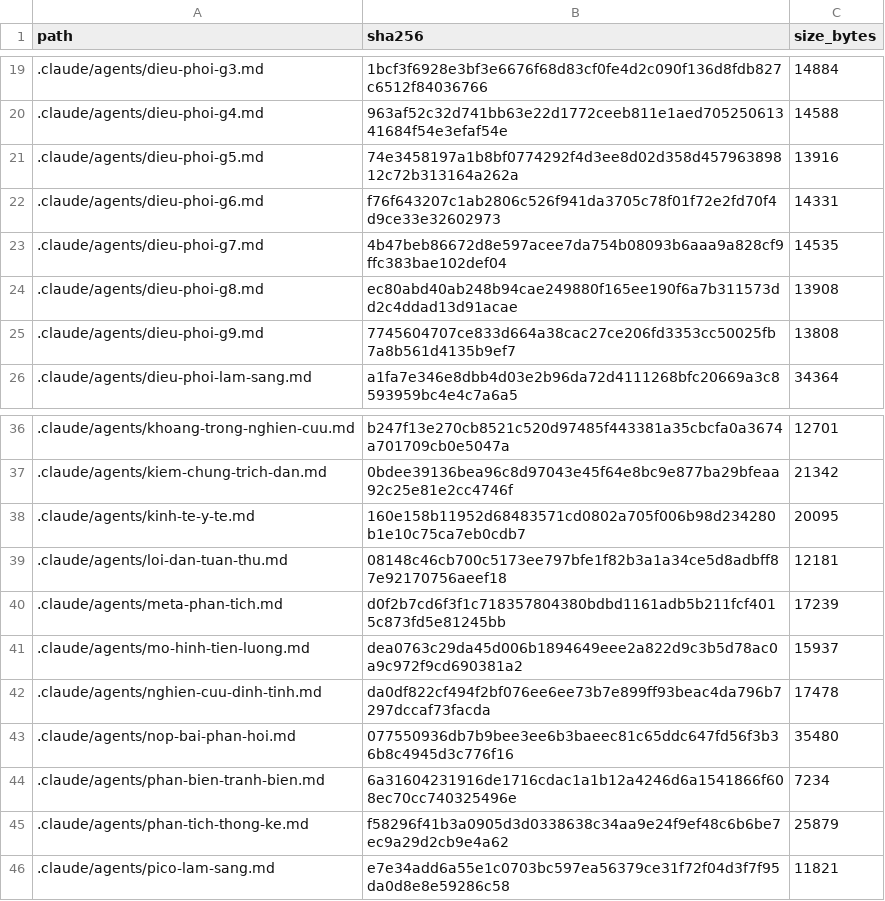
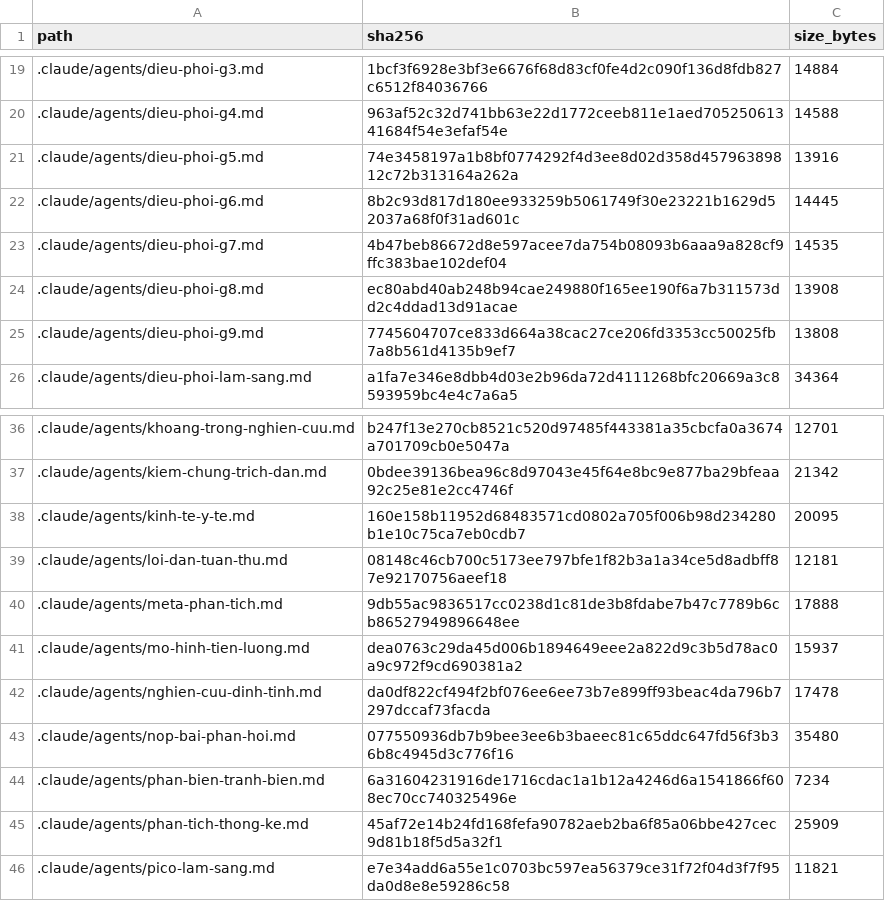
Before and after one commit to drluanbv175/medical-ebm-automation, a CSV file: runtime/manifests/agent_source_manifest.csv, drawn as a sheet; only a part is shown, gaps mark what is left out.

```diff
--- a/runtime/manifests/agent_source_manifest.csv
+++ b/runtime/manifests/agent_source_manifest.csv
@@ -21,3 +21,3 @@ path,sha256,size_bytes
 .claude/agents/dieu-phoi-g5.md,74e3458197a1b8bf0774292f4d3ee8d02d358d45796389812c72b313164a262a,13916
-.claude/agents/dieu-phoi-g6.md,f76f643207c1ab2806c526f941da3705c78f01f72e2fd70f4d9ce33e32602973,14331
+.claude/agents/dieu-phoi-g6.md,8b2c93d817d180ee933259b5061749f30e23221b1629d52037a68f0f31ad601c,14445
 .claude/agents/dieu-phoi-g7.md,4b47beb86672d8e597acee7da754b08093b6aaa9a828cf9ffc383bae102def04,14535
@@ -39,3 +39,3 @@ path,sha256,size_bytes
 .claude/agents/loi-dan-tuan-thu.md,08148c46cb700c5173ee797bfe1f82b3a1a34ce5d8adbff87e92170756aeef18,12181
-.claude/agents/meta-phan-tich.md,d0f2b7cd6f3f1c718357804380bdbd1161adb5b211fcf4015c873fd5e81245bb,17239
+.claude/agents/meta-phan-tich.md,9db55ac9836517cc0238d1c81de3b8fdabe7b47c7789b6cb86527949896648ee,17888
 .claude/agents/mo-hinh-tien-luong.md,dea0763c29da45d006b1894649eee2a822d9c3b5d78ac0a9c972f9cd690381a2,15937
@@ -44,3 +44,3 @@ path,sha256,size_bytes
 .claude/agents/phan-bien-tranh-bien.md,6a31604231916de1716cdac1a1b12a4246d6a1541866f608ec70cc740325496e,7234
-.claude/agents/phan-tich-thong-ke.md,f58296f41b3a0905d3d0338638c34aa9e24f9ef48c6b6be7ec9a29d2cb9e4a62,25879
+.claude/agents/phan-tich-thong-ke.md,45af72e14b24fd168fefa90782aeb2ba6f85a06bbe427cec9d81b18f5d5a32f1,25909
 .claude/agents/pico-lam-sang.md,e7e34add6a55e1c0703bc597ea56379ce31f72f04d3f7f95da0d8e8e59286c58,11821
```
Also changed, not shown: 11 other files.
